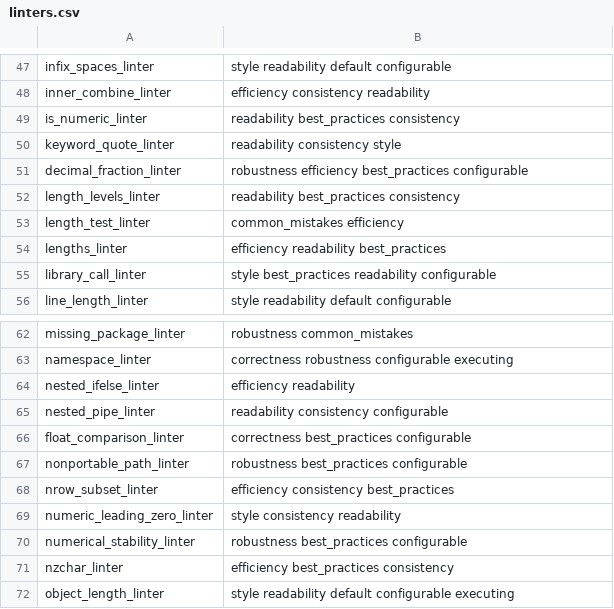
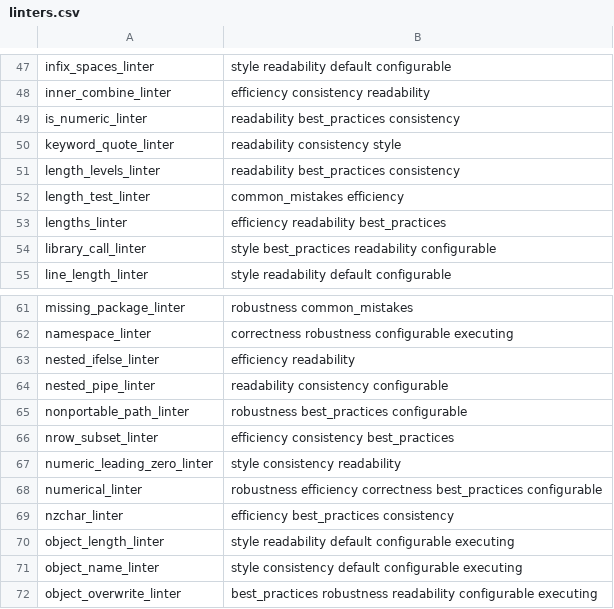
Before and after one commit to MEO265/lintr, a CSV file: inst/lintr/linters.csv, drawn as a sheet; only a part is shown, gaps mark what is left out; the shorter side is filled out with more unchanged rows; removed rows and columns are numbered as before the commit, all else as after; the diff names each change by its address in the sheet, - before the commit and + after, or states it on an @@ line.

Commit message:
Combine numerical checks in one linter

```diff
--- a/inst/lintr/linters.csv
+++ b/inst/lintr/linters.csv
-row 51: decimal_fraction_linter | robustness efficiency best_practices configurable
-row 66: float_comparison_linter | correctness best_practices configurable
-row 70: numerical_stability_linter | robustness best_practices configurable
+row 68: numerical_linter | robustness efficiency correctness best_practices configurable
```
Also changed, not shown: 22 other files.
